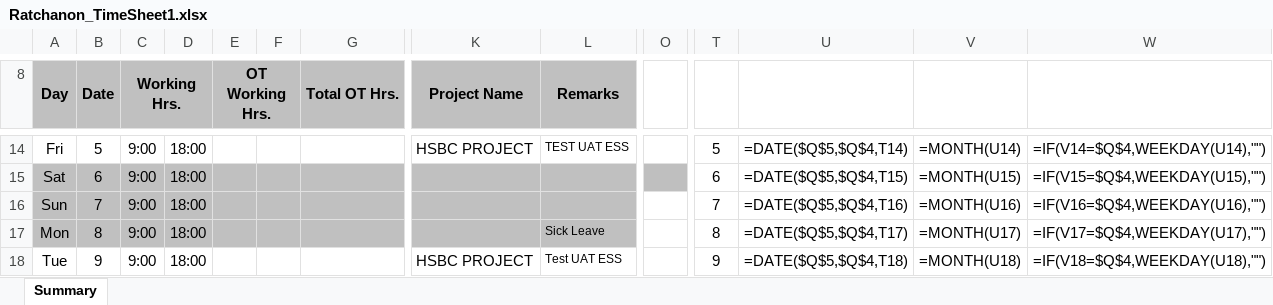
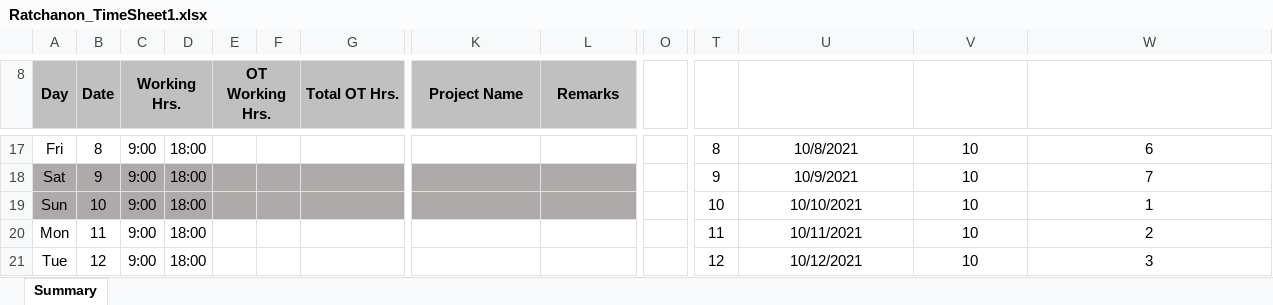
Before and after one commit to koala45601/PYTHON_Fix_Timesheet_excel, an Excel workbook: Ratchanon_TimeSheet1.xlsx, sheet Summary, drawn as a sheet; only a part is shown, gaps mark what is left out; values as stored, in another font and other column widths than the file's, no borders; formulas without a stored value are shown as written; addresses are those after the commit; the diff covers the shown part only; the diff names each change by its address in the sheet, - before the commit and + after, or states it on an @@ line.

```diff
--- a/Ratchanon_TimeSheet1.xlsx (sheet Summary)
+++ b/Ratchanon_TimeSheet1.xlsx (sheet Summary)
-B17 (Date): 5
+B17 (Date): 8
-K17 (Project Name): HSBC PROJECT
+K17 (Project Name): (empty)
-L17 (Remarks): TEST UAT ESS
+L17 (Remarks): (empty)
-T17: 5
+T17: 8
-U17: =DATE($Q$5,$Q$4,T14)
+U17: 10/8/2021
-V17: =MONTH(U14)
+V17: 10
-W17: =IF(V14=$Q$4,WEEKDAY(U14),"")
+W17: 6
-B18 (Date): 6
+B18 (Date): 9
-O18 fill: #BFBFBF
+O18 fill: none
-T18: 6
+T18: 9
-U18: =DATE($Q$5,$Q$4,T15)
+U18: 10/9/2021
-V18: =MONTH(U15)
+V18: 10
-W18: =IF(V15=$Q$4,WEEKDAY(U15),"")
+W18: 7
-B19 (Date): 7
+B19 (Date): 10
-T19: 7
+T19: 10
-U19: =DATE($Q$5,$Q$4,T16)
+U19: 10/10/2021
-V19: =MONTH(U16)
+V19: 10
-W19: =IF(V16=$Q$4,WEEKDAY(U16),"")
+W19: 1
-A20:L20 fill: #C0C0C0
+A20:L20 fill: none
-B20 (Date): 8
+B20 (Date): 11
-L20 (Remarks): Sick Leave
+L20 (Remarks): (empty)
-T20: 8
+T20: 11
-U20: =DATE($Q$5,$Q$4,T17)
+U20: 10/11/2021
-V20: =MONTH(U17)
+V20: 10
-W20: =IF(V17=$Q$4,WEEKDAY(U17),"")
+W20: 2
-B21 (Date): 9
+B21 (Date): 12
-K21 (Project Name): HSBC PROJECT
+K21 (Project Name): (empty)
-L21 (Remarks): Test UAT ESS
+L21 (Remarks): (empty)
-T21: 9
+T21: 12
-U21: =DATE($Q$5,$Q$4,T18)
+U21: 10/12/2021
-V21: =MONTH(U18)
+V21: 10
-W21: =IF(V18=$Q$4,WEEKDAY(U18),"")
+W21: 3
```
Also changed, not shown: 5 added rows, 7 removed rows, 152 edited cells and cell formats elsewhere in this sheet, formulas that keep their value, Expense Form_Ratchanon.xlsx, Ratchanon_TimeSheet.xlsx.
